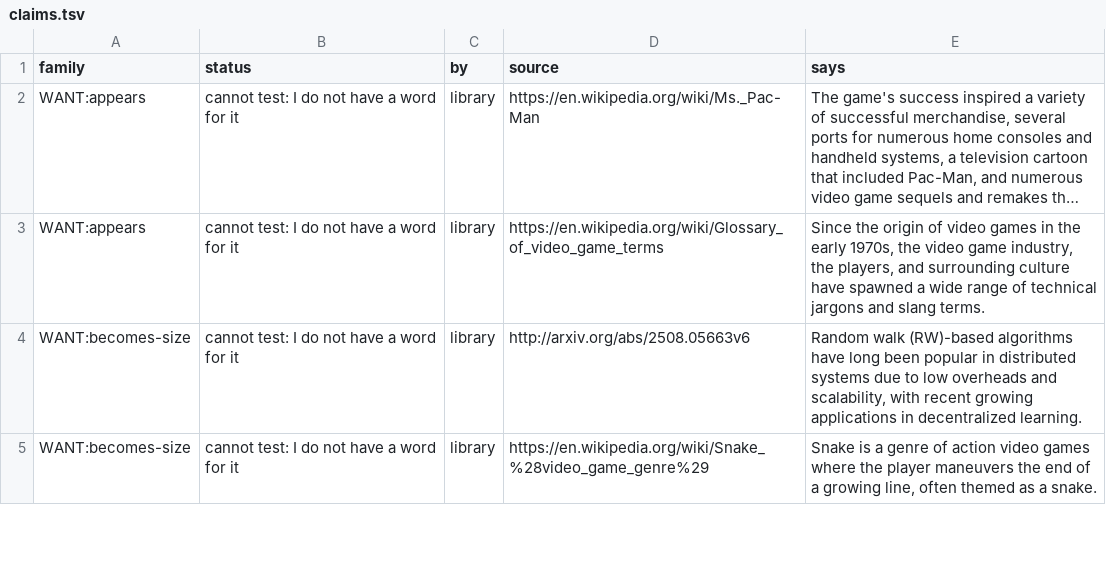
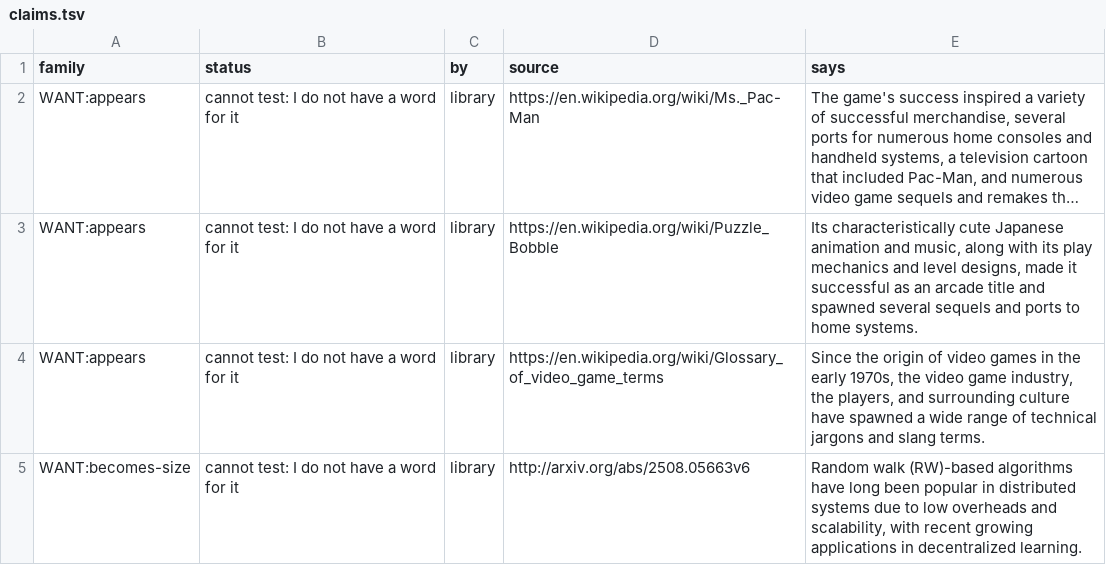
Before and after one commit to pra-ji-moh/ciall, a TSV file: child/library/claims.tsv, drawn as a sheet; only a part is shown; the shorter side is filled out with more unchanged rows; long unchanged cells end in …; the diff covers the shown part only; the diff names each change by its address in the sheet, - before the commit and + after, or states it on an @@ line.

```diff
--- a/child/library/claims.tsv
+++ b/child/library/claims.tsv
+row 3: WANT:appears | cannot test: I do not have a word for it | library | https://en.wikipedia.org/wiki/Puzzle_Bobble | Its characteristically cute Japanese animation and music, along with its play mechanics and level designs, made it successful as an arcade title and spawned several sequels and ports to home systems.
```
Also changed, not shown: 4 added rows, 1 removed row and 23 edited cells elsewhere in this file, child/goal_kinds.tsv, child/practice.tsv, 16 other files.
